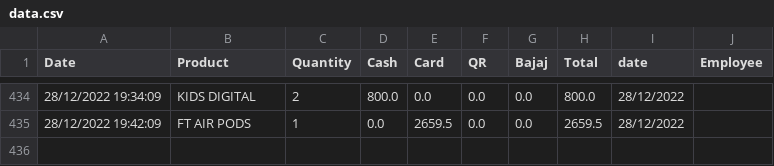
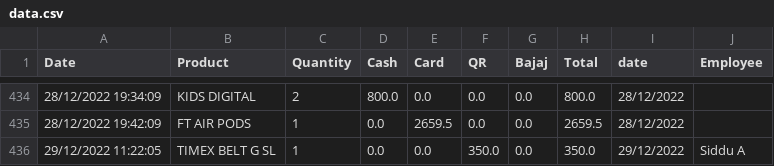
Before and after one commit to shilpa2806/Shop_Nandyal, a CSV file: data.csv, drawn as a sheet; only a part is shown, gaps mark what is left out; the diff names each change by its address in the sheet, - before the commit and + after, or states it on an @@ line.

Commit message:
committing files

```diff
--- a/data.csv
+++ b/data.csv
+row 436: 29/12/2022 11:22:05 | TIMEX BELT G SL | 1 | 0.0 | 0.0 | 350.0 | 0.0 | 350.0 | 29/12/2022 | Siddu A
```
